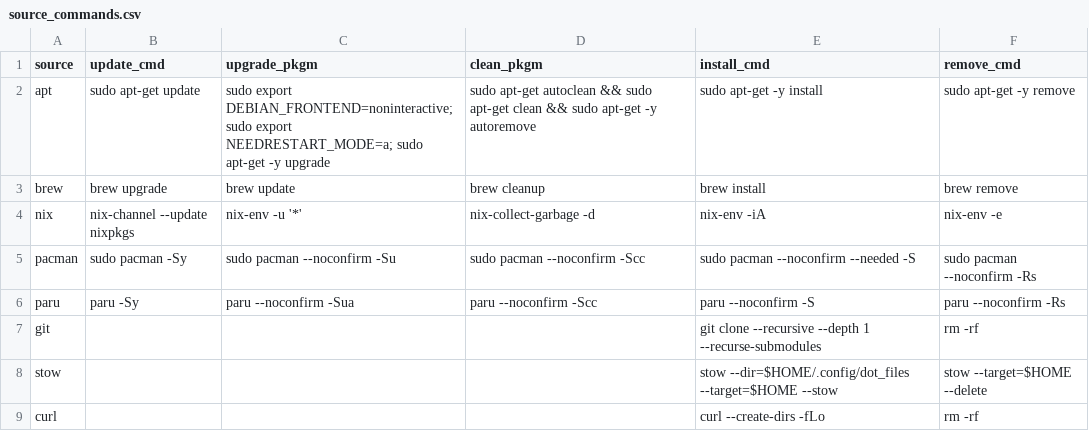
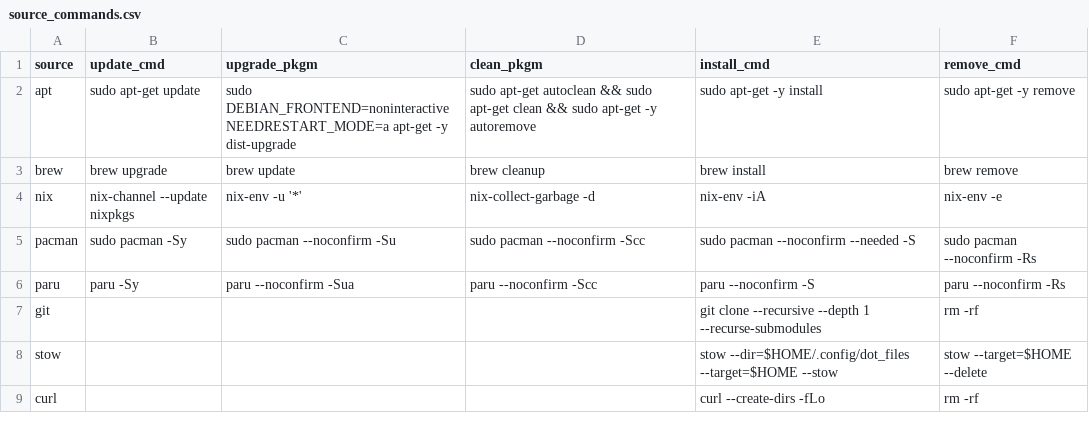
Before and after one commit to plagache/configuration-manager, a CSV file: data/source_commands.csv, drawn as a sheet.

```diff
--- a/data/source_commands.csv
+++ b/data/source_commands.csv
@@ -1,3 +1,3 @@
 source,update_cmd,upgrade_pkgm,clean_pkgm,install_cmd,remove_cmd,
-apt,sudo apt-get update,sudo export DEBIAN_FRONTEND=noninteractive; sudo export NEEDRESTART_MODE=a; sudo apt-get -y upgrade,sudo apt-get autoclean && sudo apt-get clean && sudo apt-get -y autoremove,sudo apt-get -y install,sudo apt-get -y remove,
+apt,sudo apt-get update,sudo DEBIAN_FRONTEND=noninteractive NEEDRESTART_MODE=a apt-get -y dist-upgrade,sudo apt-get autoclean && sudo apt-get clean && sudo apt-get -y autoremove,sudo apt-get -y install,sudo apt-get -y remove,
 brew,brew upgrade,brew update,brew cleanup,brew install,brew remove,
```
Also changed, not shown: data/packages.csv.
